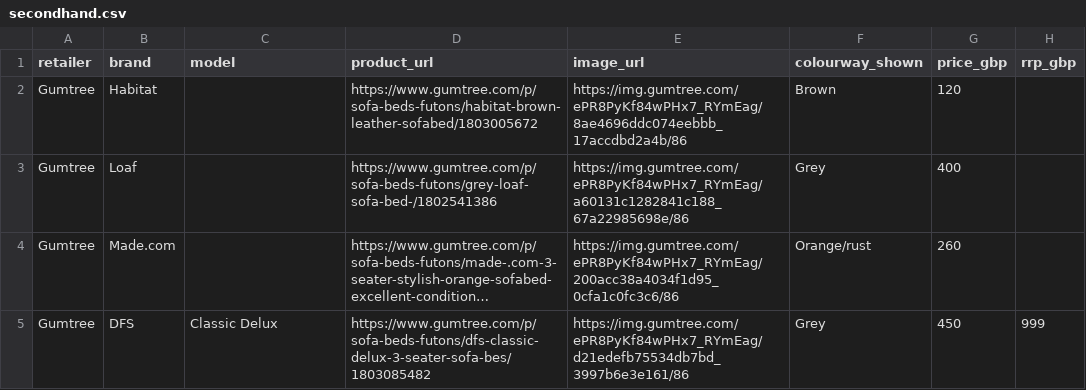
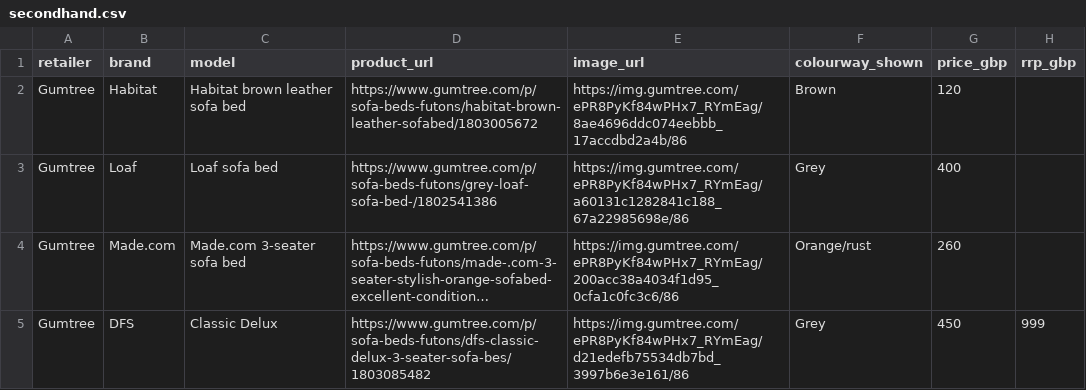
Before and after one commit to adebay8/london, a CSV file: docs/sofa-bed-search/secondhand.csv, drawn as a sheet; only a part is shown; long unchanged cells end in …; the diff names each change by its address in the sheet, - before the commit and + after, or states it on an @@ line.

```diff
--- a/docs/sofa-bed-search/secondhand.csv
+++ b/docs/sofa-bed-search/secondhand.csv
-C2 (model): (empty)
+C2 (model): Habitat brown leather sofa bed
-C3 (model): (empty)
+C3 (model): Loaf sofa bed
-C4 (model): (empty)
+C4 (model): Made.com 3-seater sofa bed
```
Also changed, not shown: docs/sofa-bed-search/clearance.csv.
